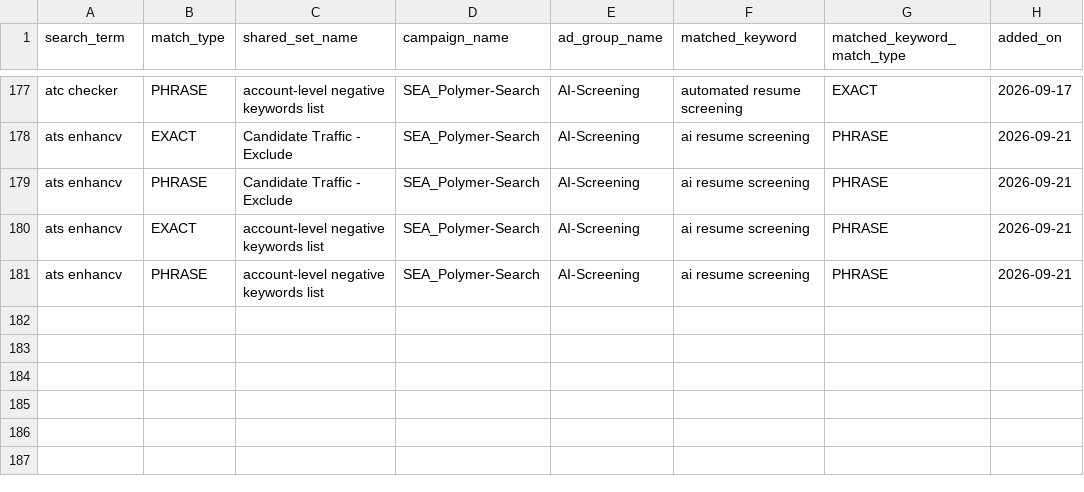
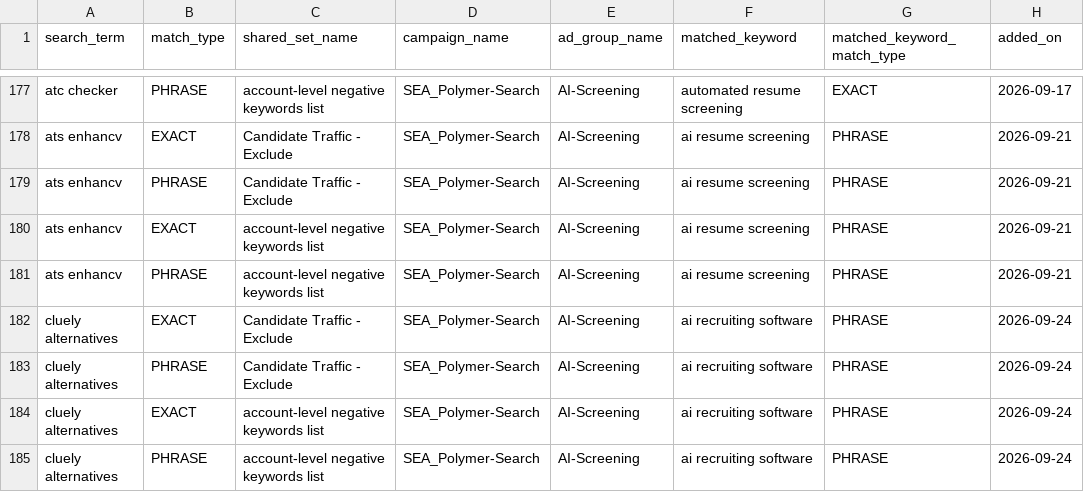
Before and after one commit to jessicagertig/paid-ads-management-pipeline, a CSV file: catalogue/added_negatives.csv, drawn as a sheet; only a part is shown, gaps mark what is left out.

```diff
--- a/catalogue/added_negatives.csv
+++ b/catalogue/added_negatives.csv
@@ -181 +181,5 @@ ats enhancv,EXACT,account-level negative keywords list,SEA_Polymer-Search,AI-Scr
 ats enhancv,PHRASE,account-level negative keywords list,SEA_Polymer-Search,AI-Screening,ai resume screening,PHRASE,2026-09-21
+cluely alternatives,EXACT,Candidate Traffic - Exclude,SEA_Polymer-Search,AI-Screening,ai recruiting software,PHRASE,2026-09-24
+cluely alternatives,PHRASE,Candidate Traffic - Exclude,SEA_Polymer-Search,AI-Screening,ai recruiting software,PHRASE,2026-09-24
+cluely alternatives,EXACT,account-level negative keywords list,SEA_Polymer-Search,AI-Screening,ai recruiting software,PHRASE,2026-09-24
+cluely alternatives,PHRASE,account-level negative keywords list,SEA_Polymer-Search,AI-Screening,ai recruiting software,PHRASE,2026-09-24
```
